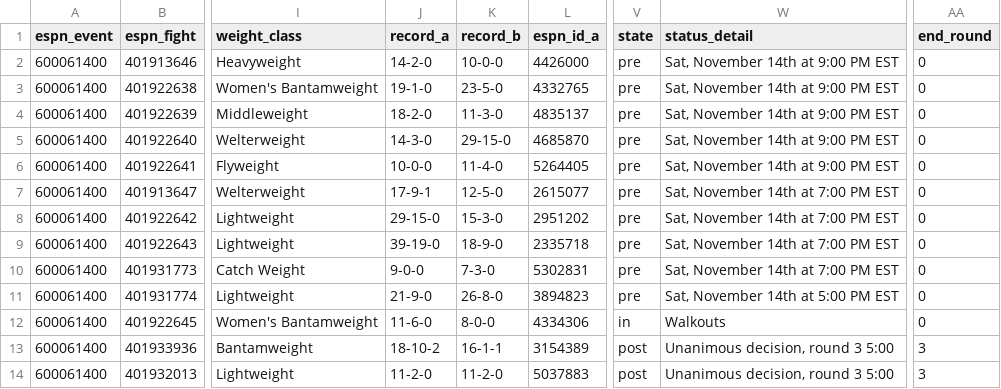
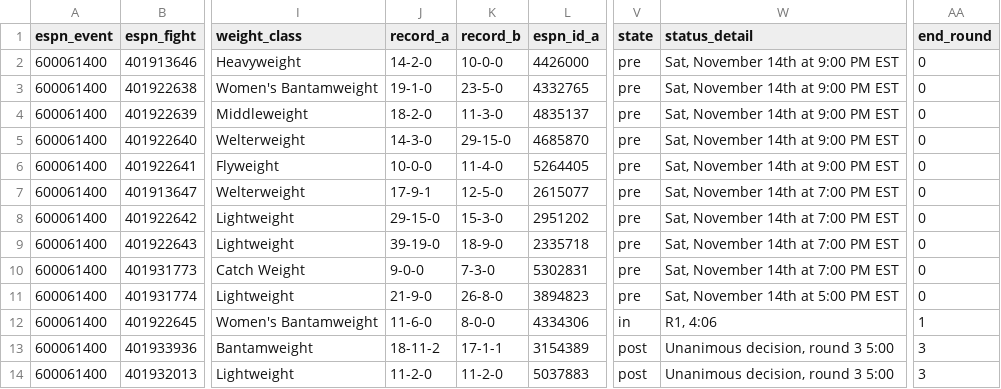
Before and after one commit to Jono-bit-trade/jonos-ufc-picks, a CSV file: data/espn_card.csv, drawn as a sheet; only a part is shown, gaps mark what is left out; the diff names each change by its address in the sheet, - before the commit and + after, or states it on an @@ line.

```diff
--- a/data/espn_card.csv
+++ b/data/espn_card.csv
-W12 (status_detail): Walkouts
+W12 (status_detail): R1, 4:06
-AA12 (end_round): 0
+AA12 (end_round): 1
-J13 (record_a): 18-10-2
+J13 (record_a): 18-11-2
-K13 (record_b): 16-1-1
+K13 (record_b): 17-1-1
```
Also changed, not shown: data/espn_results.csv, data/line_history.csv, 7 other files.
